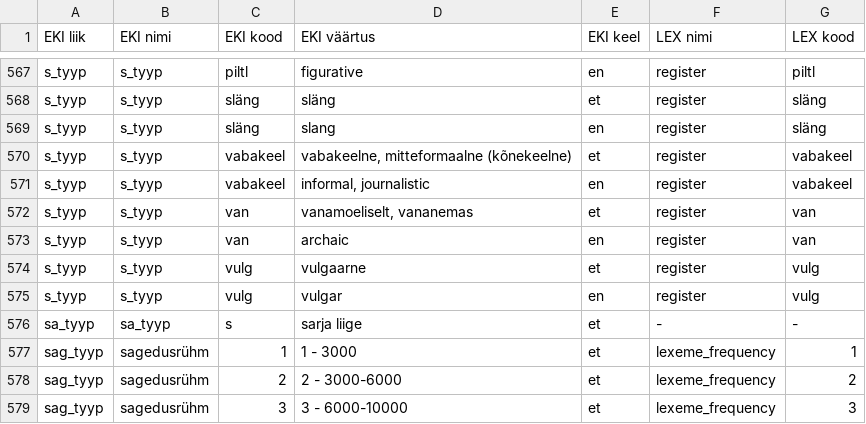
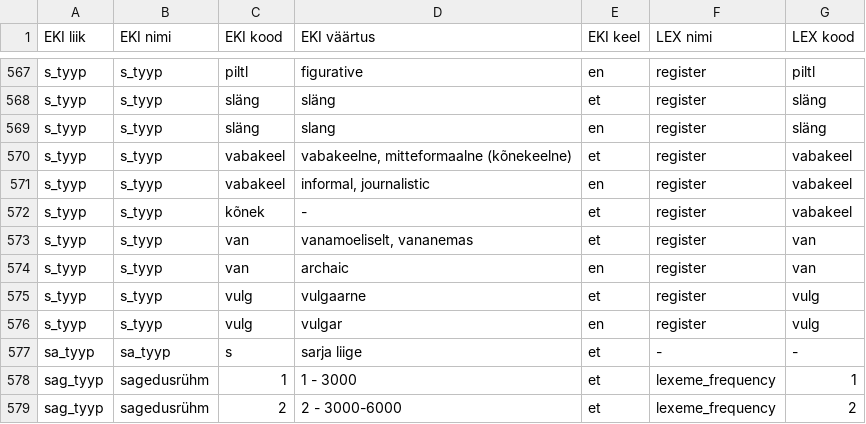
Before and after one commit to keeleinstituut/ekilex, a CSV file: ekilex-etl/fileresources/csv/classifier-main-map.csv, drawn as a sheet; only a part is shown, gaps mark what is left out; the shorter side is filled out with more unchanged rows; the diff names each change by its address in the sheet, - before the commit and + after, or states it on an @@ line.

Commit message:
add kõnek to classifier mapping

```diff
--- a/ekilex-etl/fileresources/csv/classifier-main-map.csv
+++ b/ekilex-etl/fileresources/csv/classifier-main-map.csv
+row 572: s_tyyp | s_tyyp | kõnek | - | et | register | vabakeel
```
